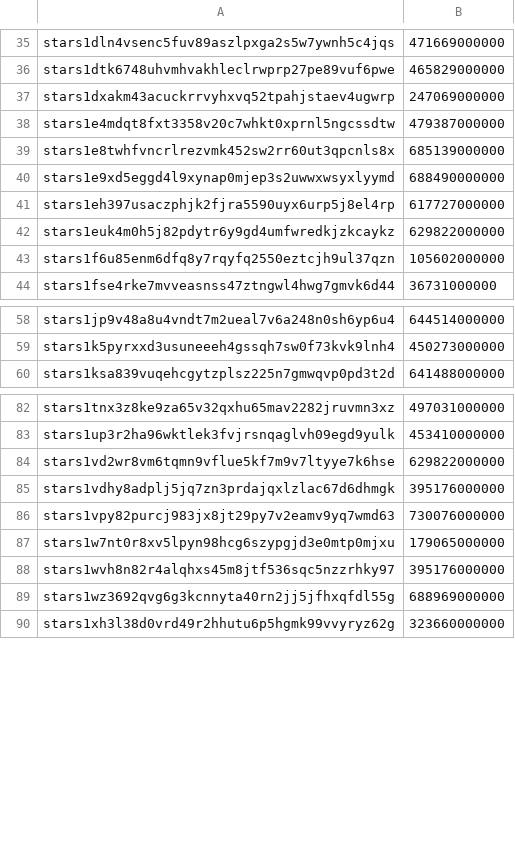
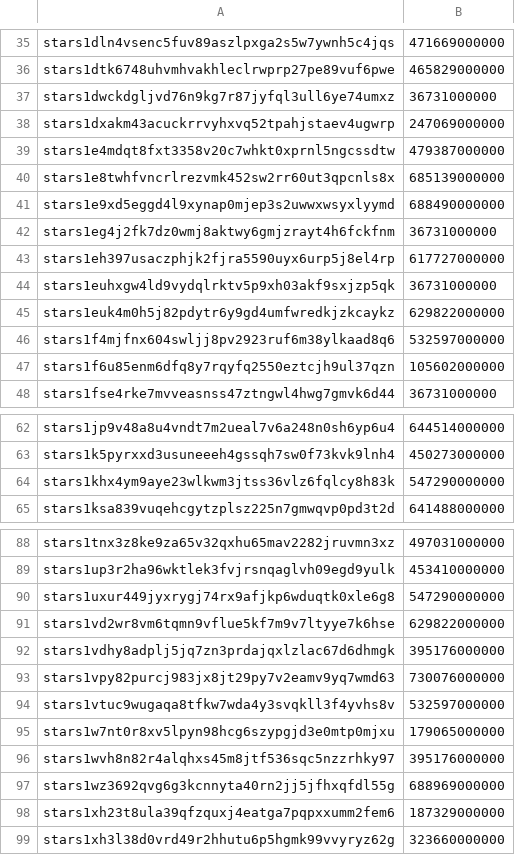
Before and after one commit to public-awesome/mainnet, a CSV file: stargaze-1/accounts/accounts.csv, drawn as a sheet; only a part is shown, gaps mark what is left out; the diff covers the shown part only; the diff names each change by its address in the sheet, - before the commit and + after, or states it on an @@ line.

Commit message:
update latest accounts

```diff
--- a/stargaze-1/accounts/accounts.csv
+++ b/stargaze-1/accounts/accounts.csv
+row 37: stars1dwckdgljvd76n9kg7r87jyfql3ull6ye74umxz | 36731000000
+row 42: stars1eg4j2fk7dz0wmj8aktwy6gmjzrayt4h6fckfnm | 36731000000
+row 44: stars1euhxgw4ld9vydqlrktv5p9xh03akf9sxjzp5qk | 36731000000
+row 46: stars1f4mjfnx604swljj8pv2923ruf6m38ylkaad8q6 | 532597000000
+row 64: stars1khx4ym9aye23wlkwm3jtss36vlz6fqlcy8h83k | 547290000000
+row 90: stars1uxur449jyxrygj74rx9afjkp6wduqtk0xle6g8 | 547290000000
+row 94: stars1vtuc9wugaqa8tfkw7wda4y3svqkll3f4yvhs8v | 532597000000
+row 98: stars1xh23t8ula39qfzquxj4eatga7pqpxxumm2fem6 | 187329000000
```
Also changed, not shown: 1 added row elsewhere in this file, 2 other files.
